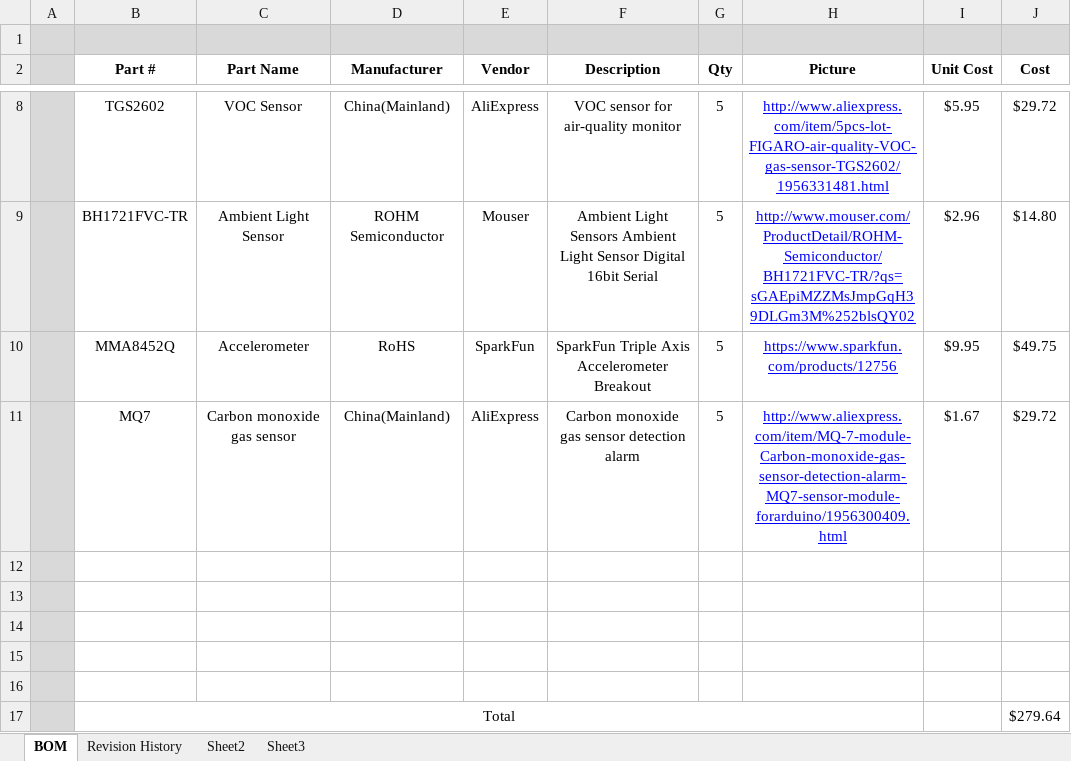
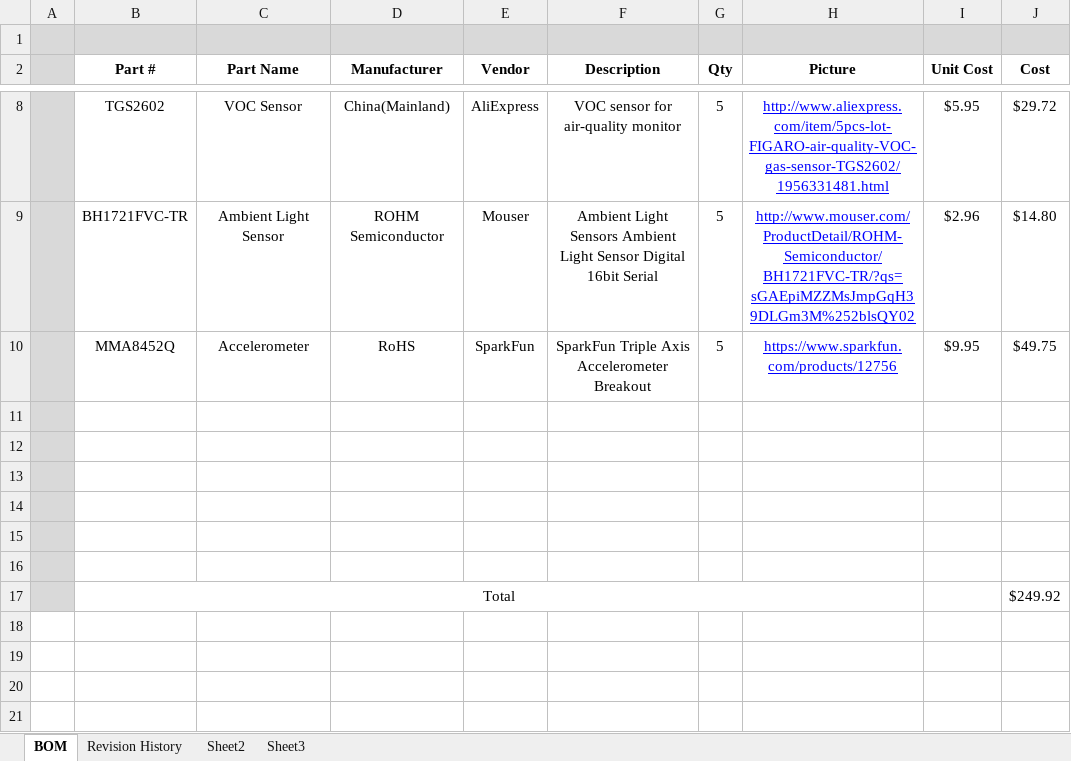
Before and after one commit to erebus-labs/sense_platform, an Excel workbook: Project Flow Documents/Project Documents/BOM.xlsx, sheet BOM, drawn as a sheet; only a part is shown, gaps mark what is left out; values as stored, in another font and other column widths than the file's, no borders; removed rows and columns are numbered as before the commit, all else as after; the diff names each change by its address in the sheet, - before the commit and + after, or states it on an @@ line.

Commit message:
Revert "Document Revision"
This reverts commit 87a539b43a6471277175cce403c1623fabaade23.

```diff
--- a/Project Flow Documents/Project Documents/BOM.xlsx (sheet BOM)
+++ b/Project Flow Documents/Project Documents/BOM.xlsx (sheet BOM)
-row 11:  | MQ7 | Carbon monoxide gas sensor | China(Mainland) | AliExpress | Carbon monoxide gas sensor detection alarm | 5 | http://www.aliexpress.com/item/MQ-7-module-Carbon-monoxide-gas-sensor-detection-alarm-MQ7-sensor-module-forarduino/1956300409.html | $1.67 | $29.72
-row 16:  | Total |  |  |  |  |  |  |  | $279.64
+row 16: (empty)
-B17:H17 merged
+row 17:  | Total |  |  |  |  |  |  |  | $249.92
```
Also changed, not shown: 2 other files.
